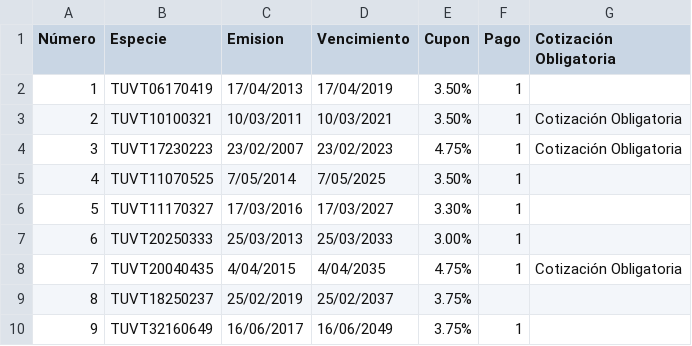
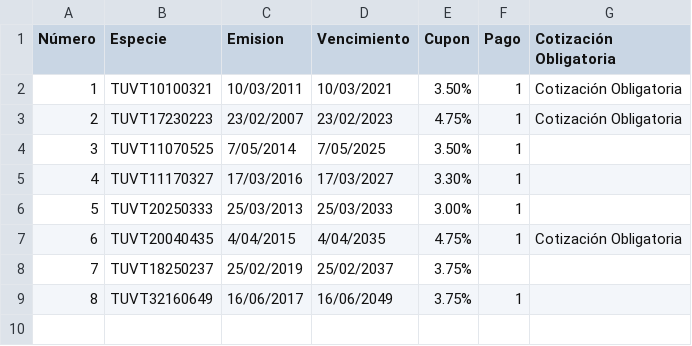
Before and after one commit to jcpuellop/Calculadora, a CSV file: ESPECIEUVR.csv, drawn as a sheet; removed rows and columns are numbered as before the commit, all else as after; the diff names each change by its address in the sheet, - before the commit and + after, or states it on an @@ line.

Commit message:
Updating ESPECIESUVR.csv

```diff
--- a/ESPECIEUVR.csv
+++ b/ESPECIEUVR.csv
-row 2: 1 | TUVT06170419 | 17/04/2013 | 17/04/2019 | 3.50% | 1
@@ column A (Número) renumbered from row 2 down @@
```
